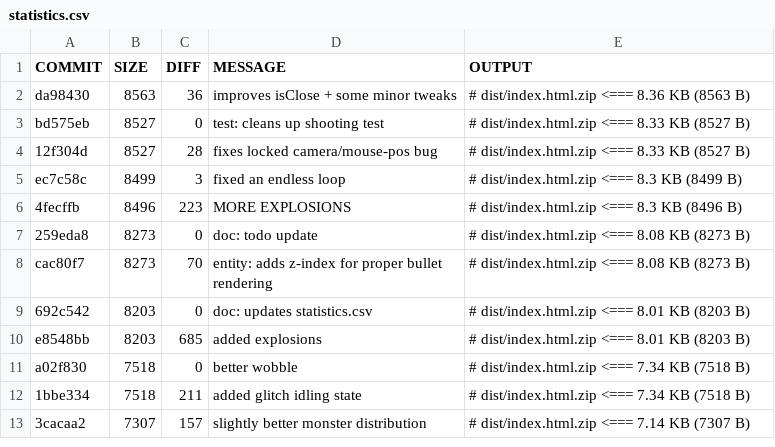
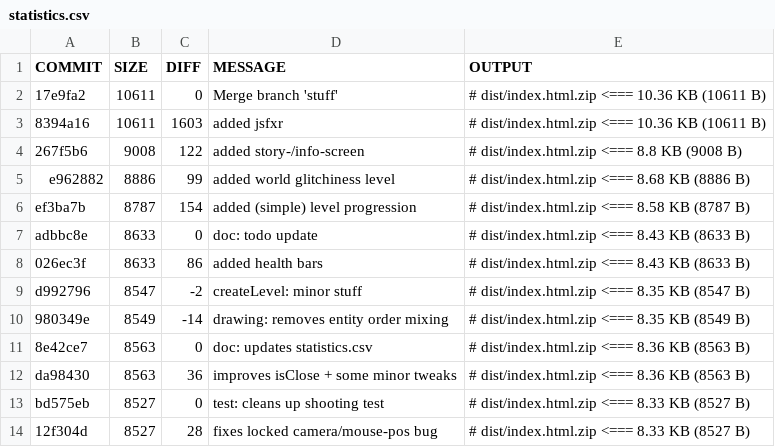
Before and after one commit to coding-monkey-business/glitch-hunters, a CSV file: doc/statistics.csv, drawn as a sheet; only a part is shown; the shorter side is filled out with more unchanged rows.

Commit message:
doc: updates statistics.csv

```diff
--- a/doc/statistics.csv
+++ b/doc/statistics.csv
@@ -1,2 +1,12 @@
 COMMIT  |     SIZE |     DIFF | MESSAGE                                                      | OUTPUT
+17e9fa2 |    10611 |        0 | Merge branch 'stuff'                                         | # dist/index.html.zip <=== 10.36 KB (10611 B)
+8394a16 |    10611 |     1603 | added jsfxr                                                  | # dist/index.html.zip <=== 10.36 KB (10611 B)
+267f5b6 |     9008 |      122 | added story-/info-screen                                     | # dist/index.html.zip <=== 8.8 KB (9008 B)
+e962882 |     8886 |       99 | added world glitchiness level                                | # dist/index.html.zip <=== 8.68 KB (8886 B)
+ef3ba7b |     8787 |      154 | added (simple) level progression                             | # dist/index.html.zip <=== 8.58 KB (8787 B)
+adbbc8e |     8633 |        0 | doc: todo update                                             | # dist/index.html.zip <=== 8.43 KB (8633 B)
+026ec3f |     8633 |       86 | added health bars                                            | # dist/index.html.zip <=== 8.43 KB (8633 B)
+d992796 |     8547 |       -2 | createLevel: minor stuff                                     | # dist/index.html.zip <=== 8.35 KB (8547 B)
+980349e |     8549 |      -14 | drawing: removes entity order mixing                         | # dist/index.html.zip <=== 8.35 KB (8549 B)
+8e42ce7 |     8563 |        0 | doc: updates statistics.csv                                  | # dist/index.html.zip <=== 8.36 KB (8563 B)
 da98430 |     8563 |       36 | improves isClose + some minor tweaks                         | # dist/index.html.zip <=== 8.36 KB (8563 B)
```
